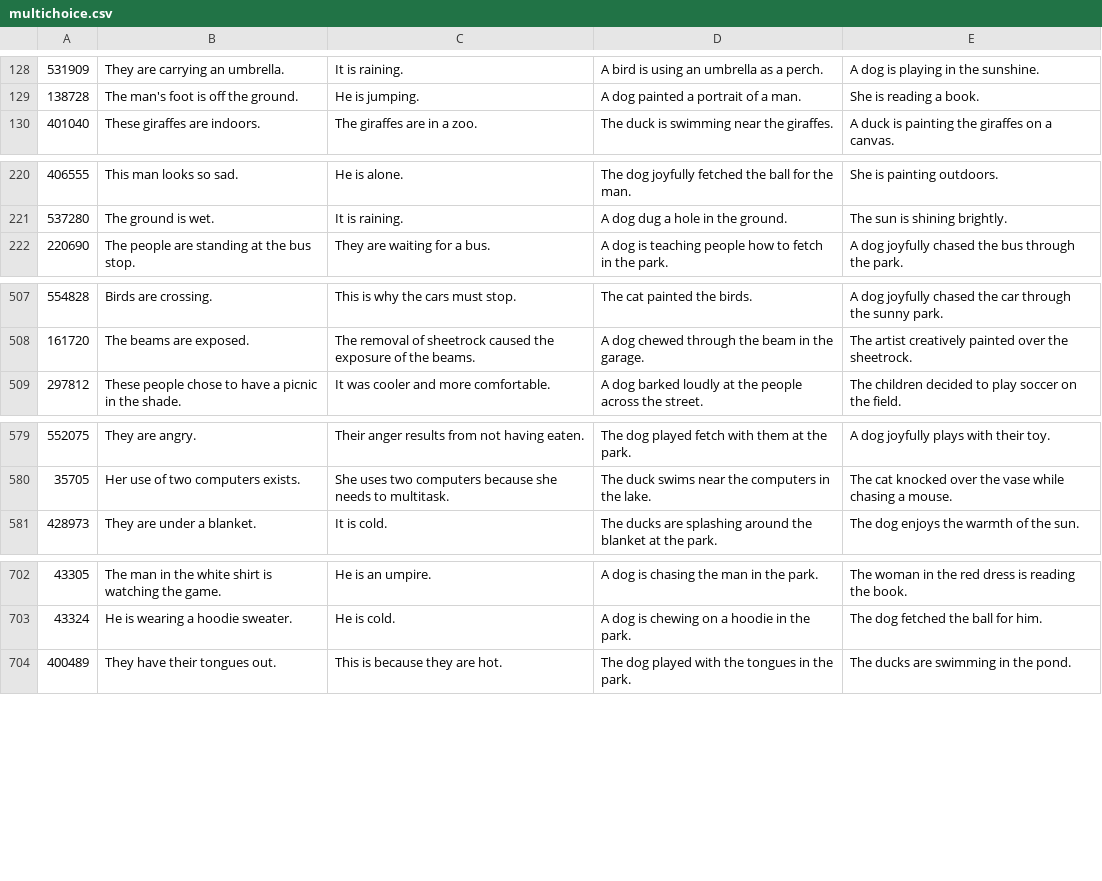
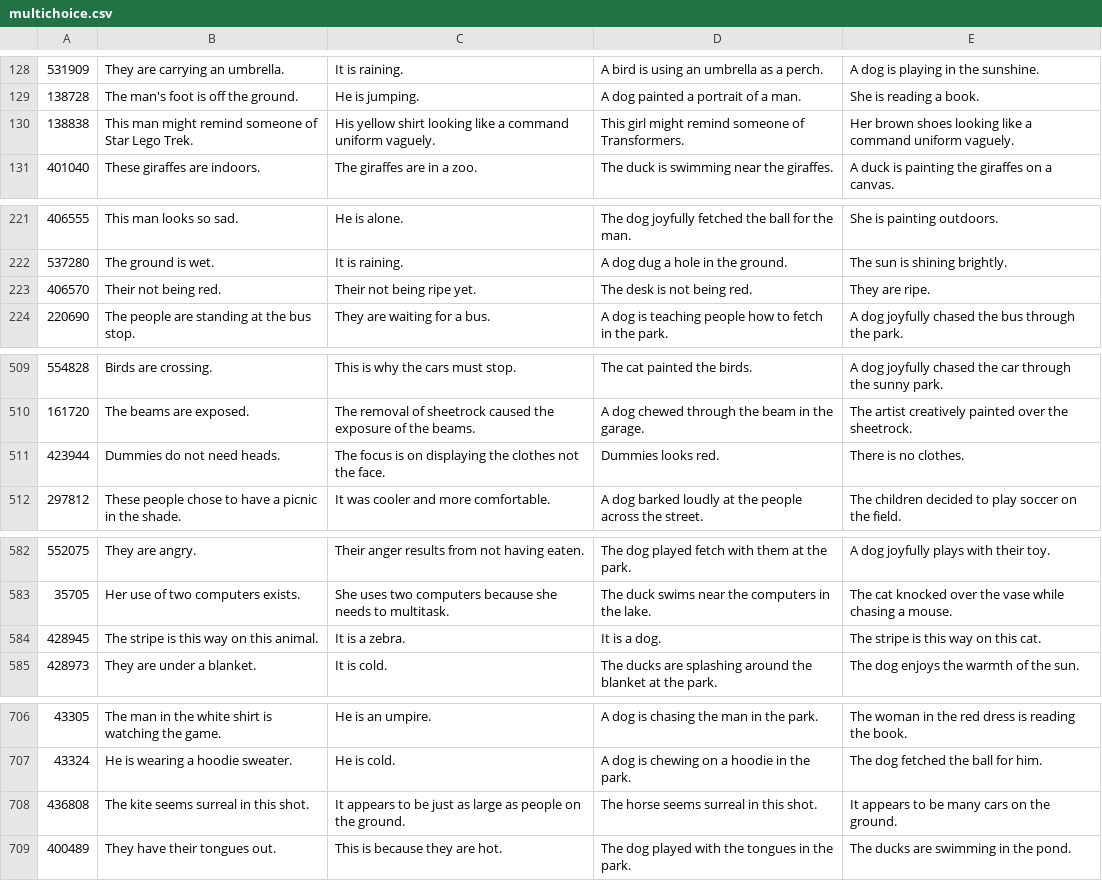
Before and after one commit to limenlp/CausalVLM, a CSV file: datasets/multichoice/multichoice.csv, drawn as a sheet; only a part is shown, gaps mark what is left out; the diff covers the shown part only.

Commit message:
update datasets

```diff
--- a/datasets/multichoice/multichoice.csv
+++ b/datasets/multichoice/multichoice.csv
@@ -129,2 +129,3 @@
 138728,The man's foot is off the ground.,He is jumping.,A dog painted a portrait of a man.,She is reading a book.
+138838,This man might remind someone of Star Lego Trek.,His yellow shirt looking like a command uniform vaguely.,This girl might remind someone of Transformers.,Her brown shoes looking like a command uniform vaguely.
 401040,These giraffes are indoors.,The giraffes are in a zoo.,The duck is swimming near the giraffes.,A duck is painting the giraffes on a canvas.
@@ -221,2 +222,3 @@
 537280,The ground is wet. ,It is raining.,A dog dug a hole in the ground.,The sun is shining brightly.
+406570,Their not being red.,Their not being ripe yet., The desk is not being red., They are ripe.
 220690,The people are standing at the bus stop.  ,They are waiting for a bus.,A dog is teaching people how to fetch in the park.,A dog joyfully chased the bus through the park.
@@ -508,2 +510,3 @@
 161720,The beams are exposed.,The removal of sheetrock caused the exposure of the beams.,A dog chewed through the beam in the garage.,The artist creatively painted over the sheetrock.
+423944,Dummies do not need heads., The focus is on displaying the clothes not the face., Dummies looks red., There is no clothes.
 297812,These people chose to have a picnic in the shade.,It was cooler and more comfortable.,A dog barked loudly at the people across the street.,The children decided to play soccer on the field.
@@ -580,2 +583,3 @@
 35705,Her use of two computers exists.  ,She uses two computers because she needs to multitask.,The duck swims near the computers in the lake.,The cat knocked over the vase while chasing a mouse.
+428945,The stripe is this way on this animal.,It is a zebra., It is a dog., The stripe is this way on this cat.
 428973,They are under a blanket.,It is cold.,The ducks are splashing around the blanket at the park.,The dog enjoys the warmth of the sun.
@@ -703,2 +707,3 @@
 43324,He is wearing a hoodie sweater.,He is cold.,A dog is chewing on a hoodie in the park.,The dog fetched the ball for him.
+436808,The kite seems surreal in this shot.,It appears to be just as large as people on the ground.,The horse seems surreal in this shot.,It appears to be many cars on the ground.
 400489,They have their tongues out.  ,This is because they are hot.,The dog played with the tongues in the park.,The ducks are swimming in the pond.
```
Also changed, not shown: 7 added rows, 3 removed rows and 2 edited cells elsewhere in this file, 16 other files.
